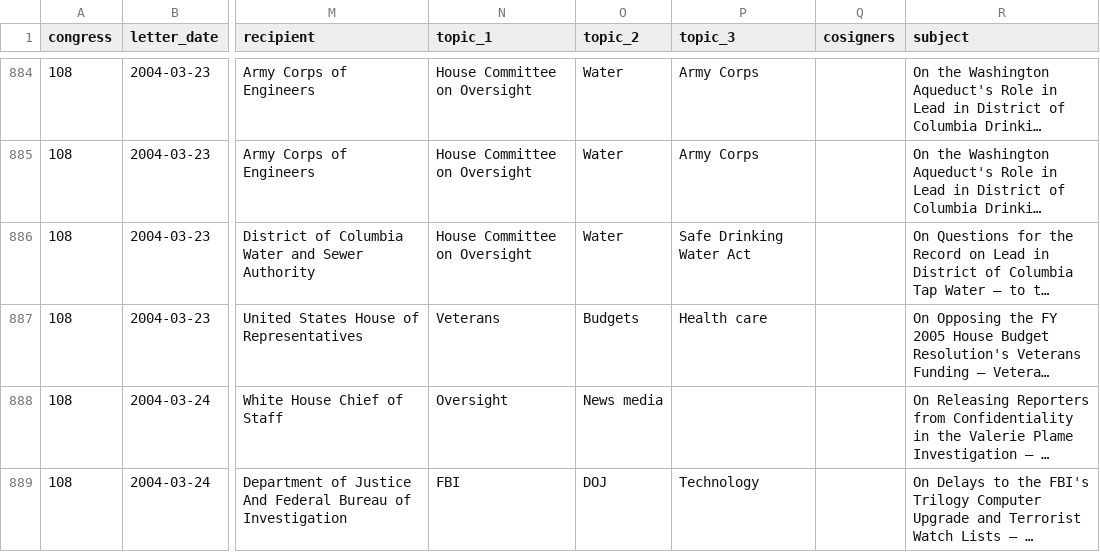
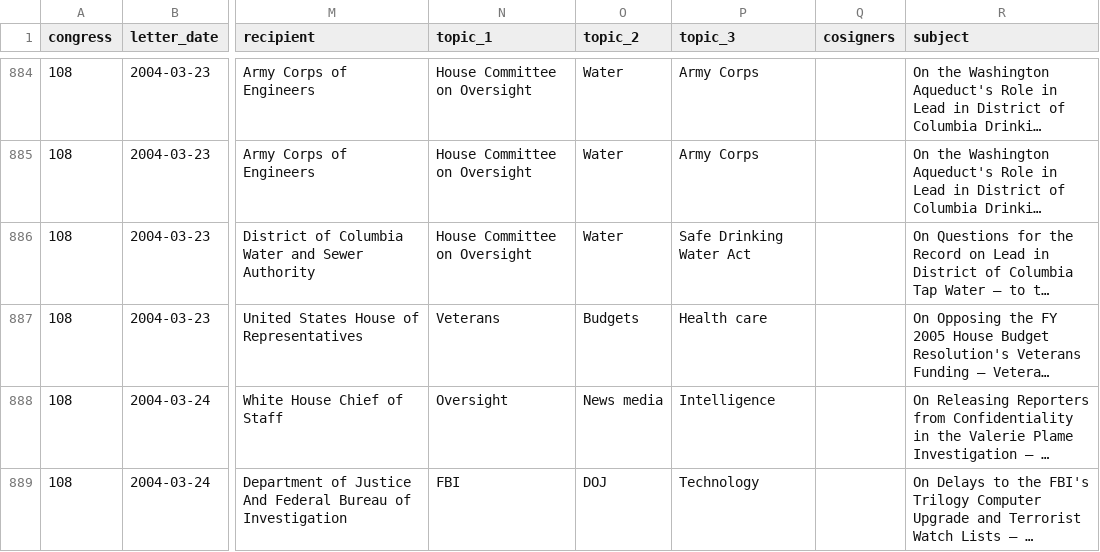
Before and after one commit to internetarchivecanada/Explorer-Congressional-Letters-108, a CSV file: data/letters-from-congress-108th.csv, drawn as a sheet; only a part is shown, gaps mark what is left out; long unchanged cells end in …; the diff covers the shown part only; the diff names each change by its address in the sheet, - before the commit and + after, or states it on an @@ line.

```diff
--- a/data/letters-from-congress-108th.csv
+++ b/data/letters-from-congress-108th.csv
-P888 (topic_3): (empty)
+P888 (topic_3): Intelligence
```
Also changed, not shown: 15 edited cells elsewhere in this file, 17 other files.
